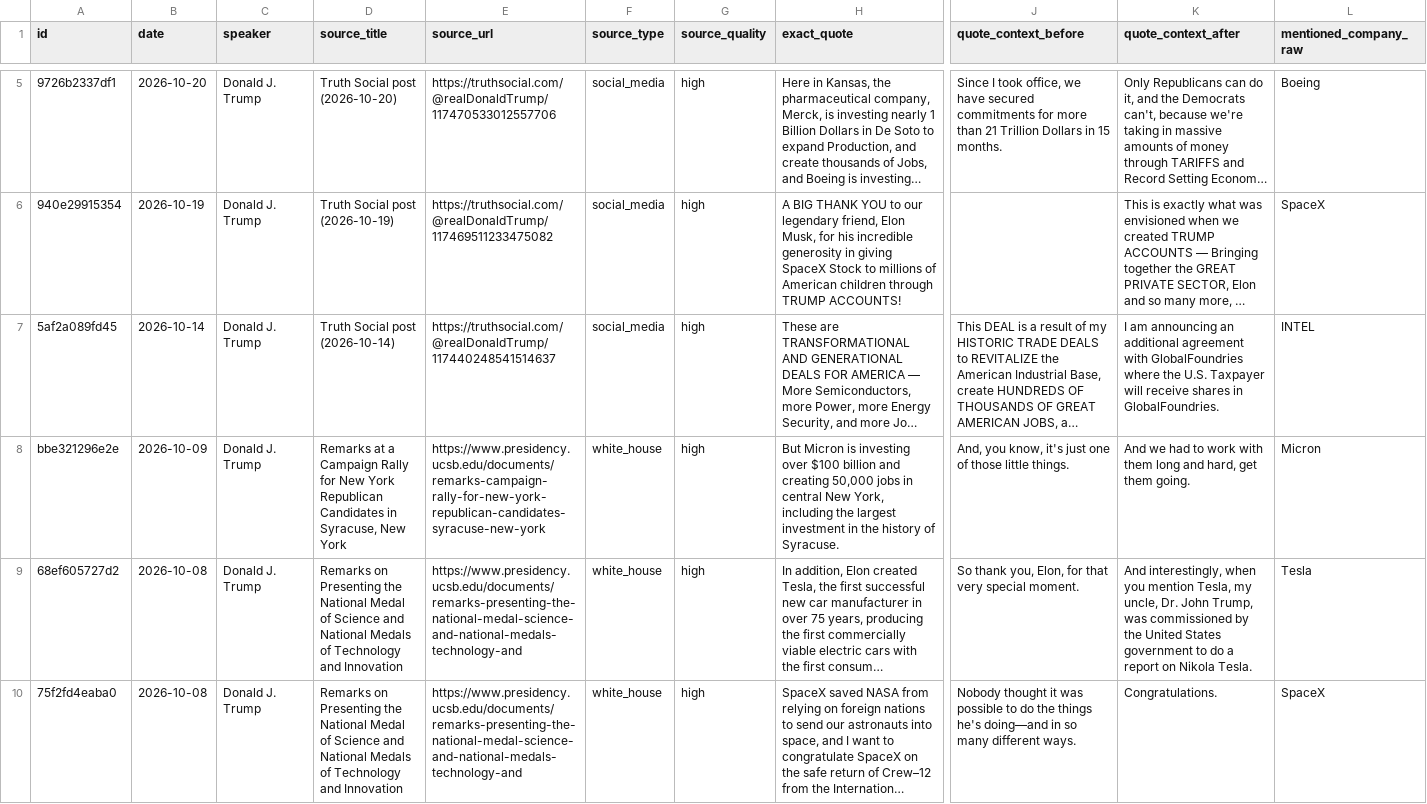
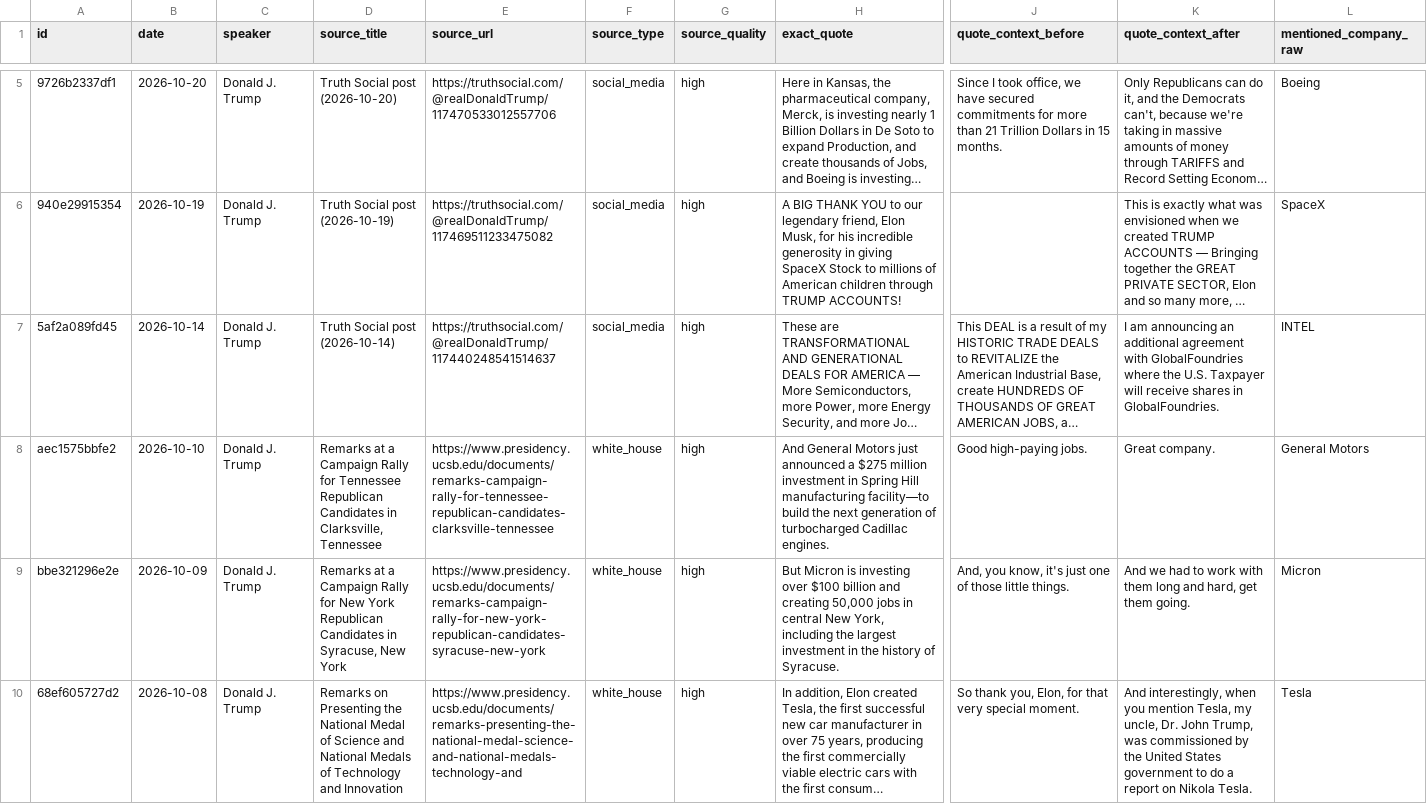
Before and after one commit to nelpower/trump-company-tracker, a CSV file: outputs/trump_company_mentions.csv, drawn as a sheet; only a part is shown, gaps mark what is left out; the shorter side is filled out with more unchanged rows; long unchanged cells end in …; rows hold the shown columns only; the diff names each change by its address in the sheet, - before the commit and + after, or states it on an @@ line.

```diff
--- a/outputs/trump_company_mentions.csv
+++ b/outputs/trump_company_mentions.csv
+row 8: aec1575bbfe2 | 2026-10-10 | Donald J. Trump | Remarks at a Campaign Rally for Tennessee Republican Candidates in Clarksville, Tennessee | https://www.presidency.ucsb.edu/documents/remarks-campaign-rally-for-tennessee-republican-candidates-clarksville-tennessee | white_house | high | And General Motors just announced a $275 million investment in Spring Hill manufacturing facility—to build the next generation of turbocharged Cadillac engines. | Good high-paying jobs. | Great company. | General Motors
```
Also changed, not shown: 4 other files.
